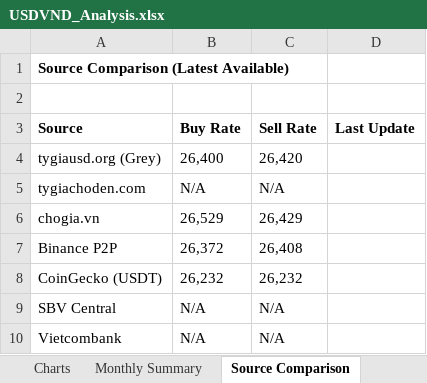
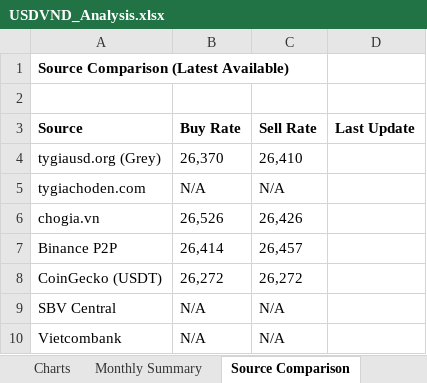
Before and after one commit to 1e9-Investments/usdvnd-tracker, an Excel workbook: analysis/USDVND_Analysis.xlsx, sheet Source Comparison, drawn as a sheet; values as stored, in another font and other column widths than the file's, no borders; the diff names each change by its address in the sheet, - before the commit and + after, or states it on an @@ line.

```diff
--- a/analysis/USDVND_Analysis.xlsx (sheet Source Comparison)
+++ b/analysis/USDVND_Analysis.xlsx (sheet Source Comparison)
-B4 (Buy Rate): 26,400
+B4 (Buy Rate): 26,370
-C4 (Sell Rate): 26,420
+C4 (Sell Rate): 26,410
-B6 (Buy Rate): 26,529
+B6 (Buy Rate): 26,526
-C6 (Sell Rate): 26,429
+C6 (Sell Rate): 26,426
-B7 (Buy Rate): 26,372
+B7 (Buy Rate): 26,414
-C7 (Sell Rate): 26,408
+C7 (Sell Rate): 26,457
-B8 (Buy Rate): 26,232
+B8 (Buy Rate): 26,272
-C8 (Sell Rate): 26,232
+C8 (Sell Rate): 26,272
```
Also changed, not shown: sheet Time Series, sheet Summary, sheet Monthly Summary, charts or pictures, 2 other files.
